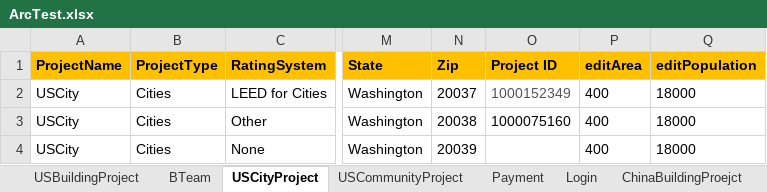
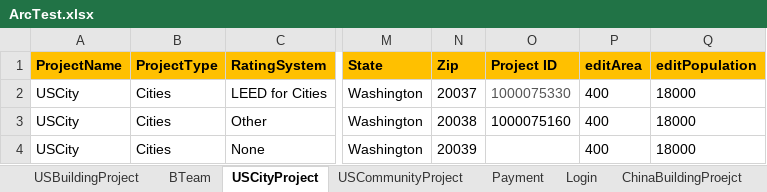
Before and after one commit to saurav1501/USGBCARC, an Excel workbook: ArcTest.xlsx, sheet USCityProject, drawn as a sheet; only a part is shown, gaps mark what is left out; values as stored, in another font and other column widths than the file's, no borders; the diff names each change by its address in the sheet, - before the commit and + after, or states it on an @@ line.

```diff
--- a/ArcTest.xlsx (sheet USCityProject)
+++ b/ArcTest.xlsx (sheet USCityProject)
-O2 (Project ID): 1000152349
+O2 (Project ID): 1000075330
```
Also changed, not shown: sheet CDataInput, sheet USCommunityProject, sheet Payment, other sheet tabs, 7 other files.
